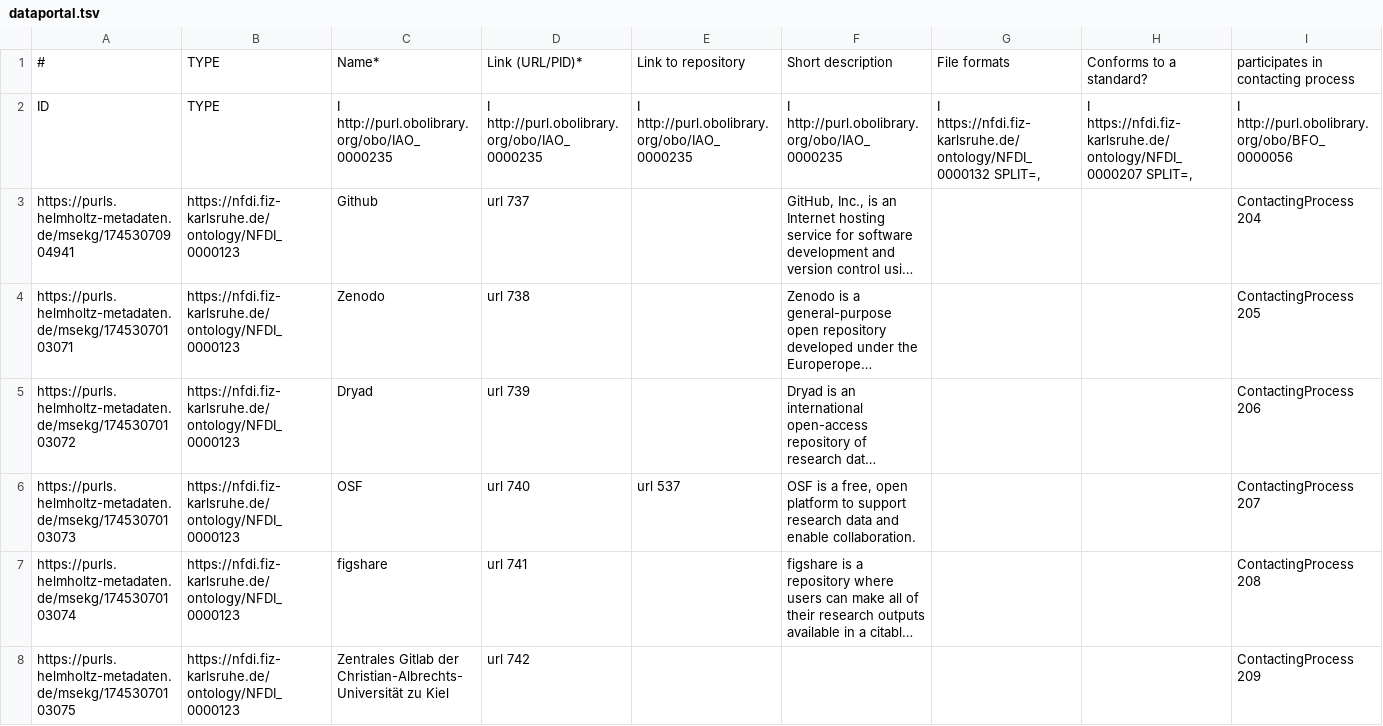
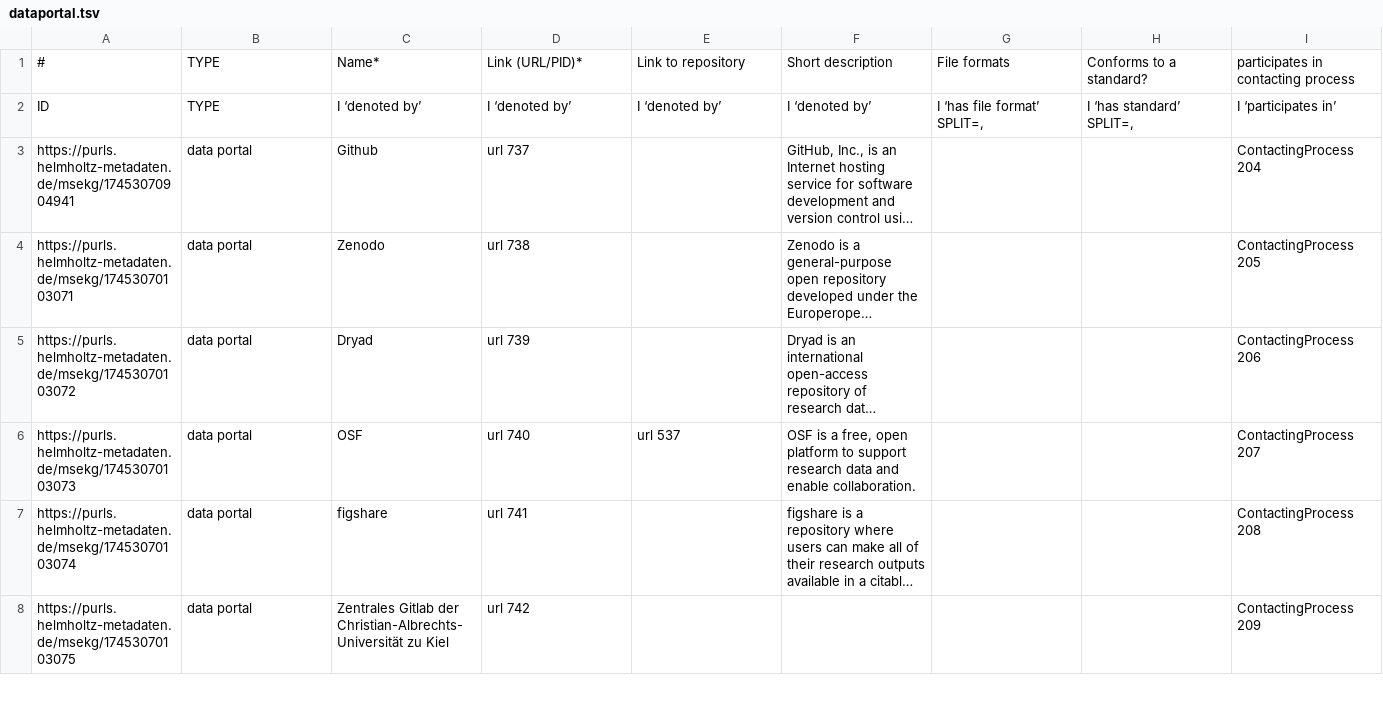
Before and after one commit to ISE-FIZKarlsruhe/matwerk, a TSV file: data/components/dataportal.tsv, drawn as a sheet; only a part is shown; long unchanged cells end in …; the diff covers the shown part only; the diff names each change by its address in the sheet, - before the commit and + after, or states it on an @@ line.

```diff
--- a/data/components/dataportal.tsv
+++ b/data/components/dataportal.tsv
-C2: I http://purl.obolibrary.org/obo/IAO_0000235
+C2: I ‘denoted by’
-D2: I http://purl.obolibrary.org/obo/IAO_0000235
+D2: I ‘denoted by’
-E2: I http://purl.obolibrary.org/obo/IAO_0000235
+E2: I ‘denoted by’
-F2: I http://purl.obolibrary.org/obo/IAO_0000235
+F2: I ‘denoted by’
-G2: I https://nfdi.fiz-karlsruhe.de/ontology/NFDI_0000132 SPLIT=,
+G2: I ‘has file format’ SPLIT=,
-H2: I https://nfdi.fiz-karlsruhe.de/ontology/NFDI_0000207 SPLIT=,
+H2: I ‘has standard’ SPLIT=,
-I2: I http://purl.obolibrary.org/obo/BFO_0000056
+I2: I ‘participates in’
-B3:B8: https://nfdi.fiz-karlsruhe.de/ontology/NFDI_0000123
+B3:B8: data portal
```
Also changed, not shown: 59 edited cells elsewhere in this file, data/components/organization.tsv, data/components/people.tsv, 38 other files.
